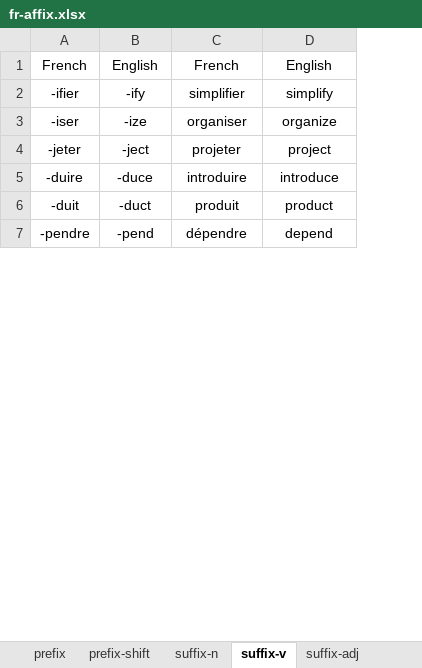
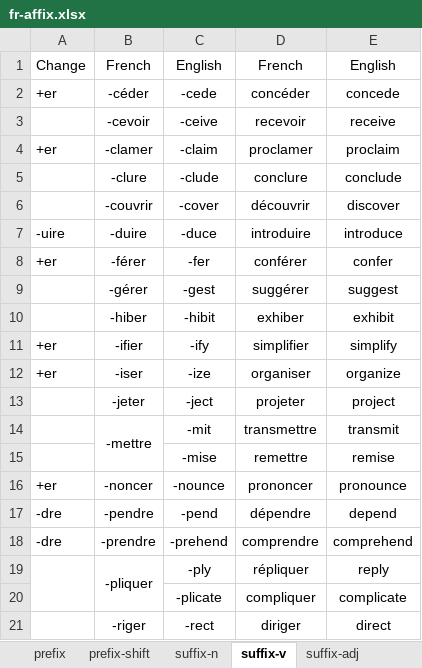
Before and after one commit to ivaquero/lang-romance, an Excel workbook: fr/fr-affix.xlsx, sheet suffix-v, drawn as a sheet; only a part is shown; values as stored, in another font and other column widths than the file's, no borders; removed rows and columns are numbered as before the commit, all else as after; the diff covers the shown part only; the diff names each change by its address in the sheet, - before the commit and + after, or states it on an @@ line.

```diff
--- a/fr/fr-affix.xlsx (sheet suffix-v)
+++ b/fr/fr-affix.xlsx (sheet suffix-v)
+column A, row 1: Change; rows 11-12: +er | +er; row 17: -dre
+row 2: +er | -céder | -cede | concéder | concede
@@ row 14 moved to row 3: -cevoir @@
+row 4: +er | -clamer | -claim | proclamer | proclaim
+row 5:  | -clure | -clude | conclure | conclude
@@ row 13 moved to row 6: -couvrir @@
@@ row 5 moved to row 7: -uire @@
@@ row 9 moved to row 8: +er @@
@@ row 10 moved to row 9: -gérer @@
+row 10:  | -hiber | -hibit | exhiber | exhibit
-row 6: -duit | -duct | produit | product
+row 14:  | -mettre | -mit | transmettre | transmit
+row 15:  |  | -mise | remettre | remise
+row 16: +er | -noncer | -nounce | prononcer | pronounce
+row 18: -dre | -prendre | -prehend | comprendre | comprehend
+row 19:  | -pliquer | -ply | répliquer | reply
+row 20:  |  | -plicate | compliquer | complicate
@@ row 11 moved to row 21: -riger @@
```
Also changed, not shown: 10 added rows and 1 removed row elsewhere in this sheet, sheet suffix-n, sheet suffix-adj, sheet prefix-shift, es/es-affix.xlsx.
